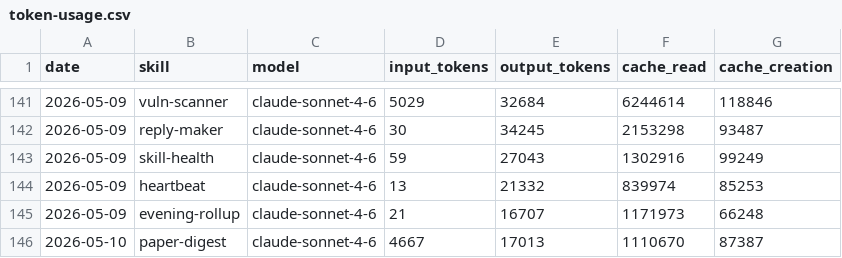
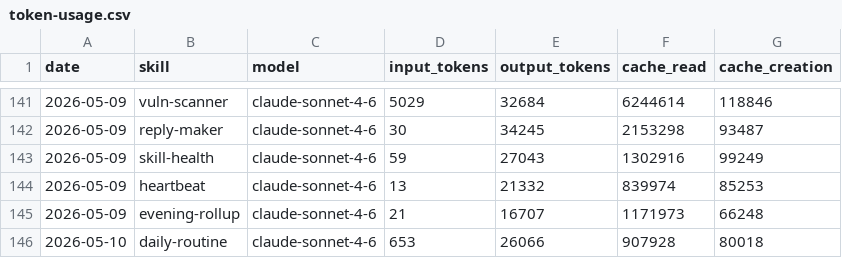
Before and after one commit to tomscaria/aeon, a CSV file: memory/token-usage.csv, drawn as a sheet; only a part is shown, gaps mark what is left out.

Commit message:
chore(daily-routine): auto-commit 2026-05-10

```diff
--- a/memory/token-usage.csv
+++ b/memory/token-usage.csv
@@ -145,2 +145,2 @@ date,skill,model,input_tokens,output_tokens,cache_read,cache_creation
 2026-05-09,evening-rollup,claude-sonnet-4-6,21,16707,1171973,66248
-2026-05-10,paper-digest,claude-sonnet-4-6,4667,17013,1110670,87387
+2026-05-10,daily-routine,claude-sonnet-4-6,653,26066,907928,80018
```
Also changed, not shown: 3 other files.
